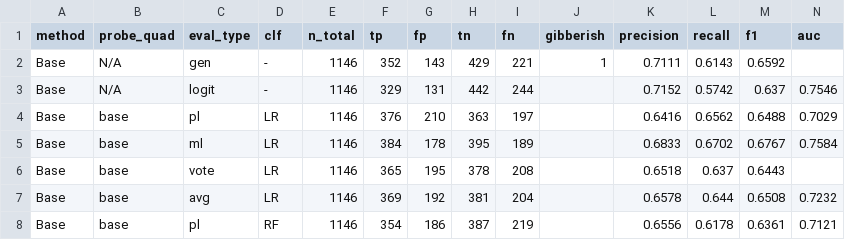
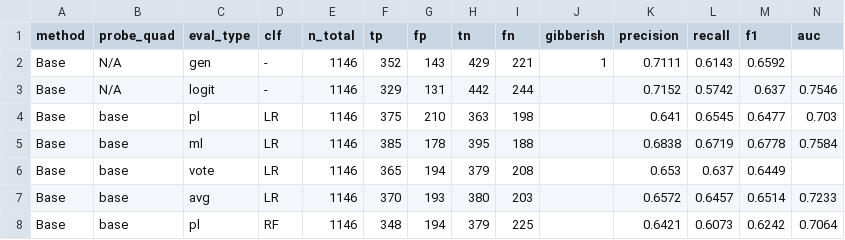
Before and after one commit to YuvalMandel/HiddenKnowledgeAfterUnlearning_attempt1, a CSV file: data/summary_bio_confusion.csv, drawn as a sheet; only a part is shown; the diff covers the shown part only.

```diff
--- a/data/summary_bio_confusion.csv
+++ b/data/summary_bio_confusion.csv
@@ -3,6 +3,6 @@ Base,N/A,gen,-,1146,352,143,429,221,1,0.7111,0.6143,0.6592,
 Base,N/A,logit,-,1146,329,131,442,244,,0.7152,0.5742,0.637,0.7546
-Base,base,pl,LR,1146,376,210,363,197,,0.6416,0.6562,0.6488,0.7029
-Base,base,ml,LR,1146,384,178,395,189,,0.6833,0.6702,0.6767,0.7584
-Base,base,vote,LR,1146,365,195,378,208,,0.6518,0.637,0.6443,
-Base,base,avg,LR,1146,369,192,381,204,,0.6578,0.644,0.6508,0.7232
-Base,base,pl,RF,1146,354,186,387,219,,0.6556,0.6178,0.6361,0.7121
+Base,base,pl,LR,1146,375,210,363,198,,0.641,0.6545,0.6477,0.703
+Base,base,ml,LR,1146,385,178,395,188,,0.6838,0.6719,0.6778,0.7584
+Base,base,vote,LR,1146,365,194,379,208,,0.653,0.637,0.6449,
+Base,base,avg,LR,1146,370,193,380,203,,0.6572,0.6457,0.6514,0.7233
+Base,base,pl,RF,1146,348,194,379,225,,0.6421,0.6073,0.6242,0.7064
```
Also changed, not shown: 54 edited cells elsewhere in this file, data/summary_cyber_confusion.csv, data/summary_table2_base_probes.csv, 1 other file.
